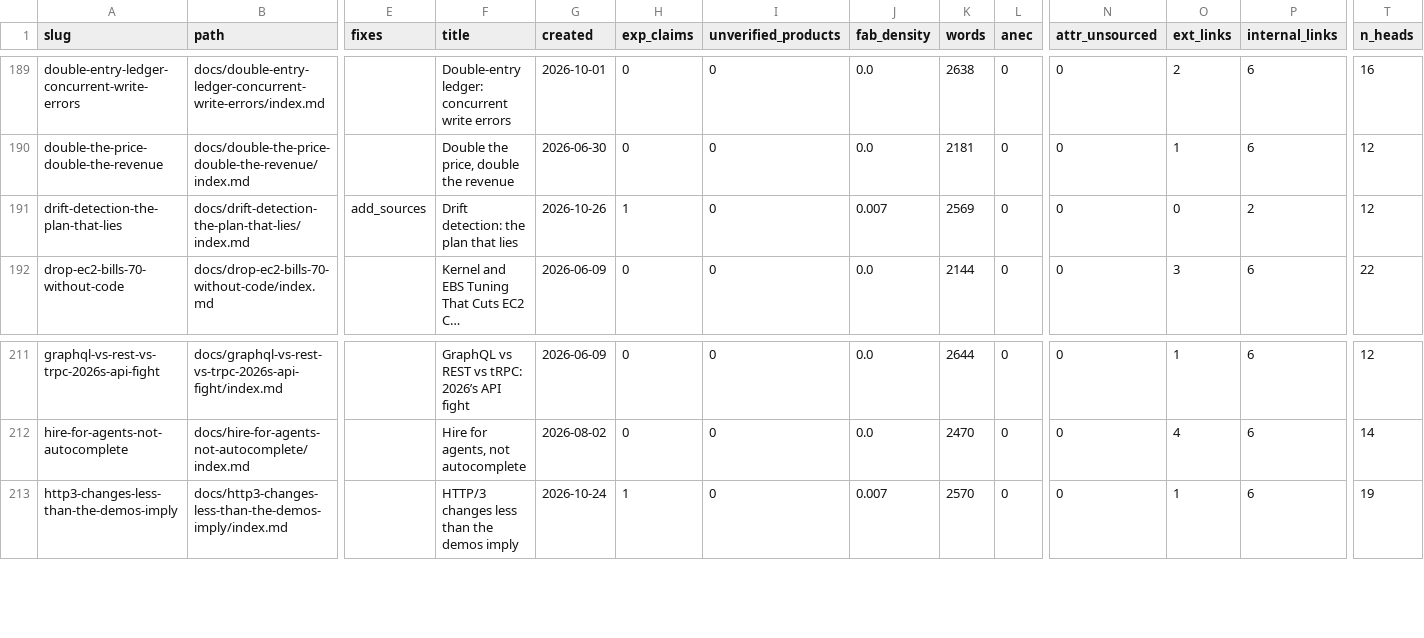
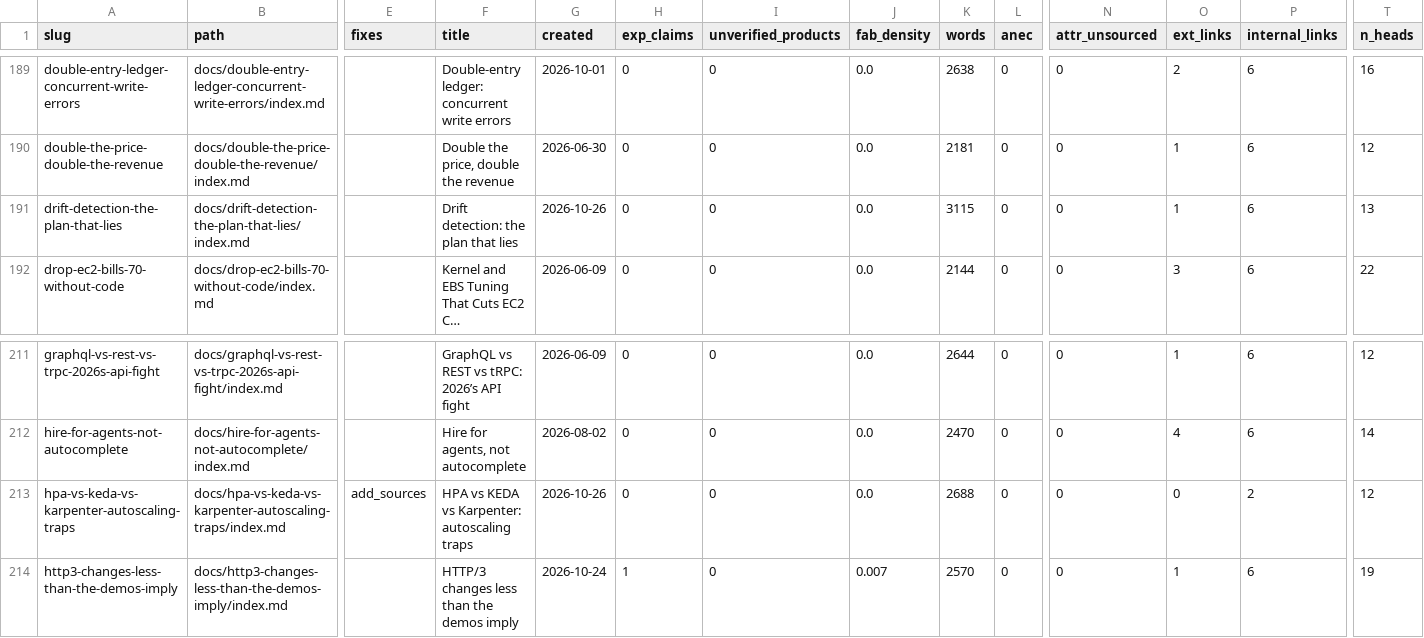
Before and after one commit to kubaik/kubaik.github.io, a CSV file: triage_report/verdicts.csv, drawn as a sheet; only a part is shown, gaps mark what is left out; long unchanged cells end in …; rows hold the shown columns only; the diff names each change by its address in the sheet, - before the commit and + after, or states it on an @@ line.

```diff
--- a/triage_report/verdicts.csv
+++ b/triage_report/verdicts.csv
-E191 (fixes): add_sources
+E191 (fixes): (empty)
-H191 (exp_claims): 1
+H191 (exp_claims): 0
-J191 (fab_density): 0.007
+J191 (fab_density): 0.0
-K191 (words): 2569
+K191 (words): 3115
-O191 (ext_links): 0
+O191 (ext_links): 1
-P191 (internal_links): 2
+P191 (internal_links): 6
-T191 (n_heads): 12
+T191 (n_heads): 13
+row 213: hpa-vs-keda-vs-karpenter-autoscaling-traps | docs/hpa-vs-keda-vs-karpenter-autoscaling-traps/index.md | add_sources | HPA vs KEDA vs Karpenter: autoscaling traps | 2026-10-26 | 0 | 0 | 0.0 | 2688 | 0 | 0 | 0 | 2 | 12
```
Also changed, not shown: quality_report_full.csv, 48 other files.
